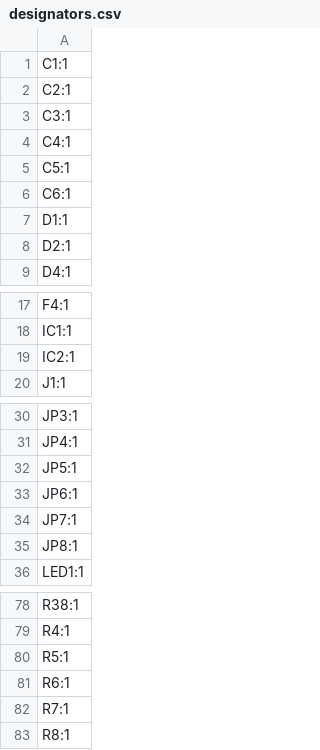
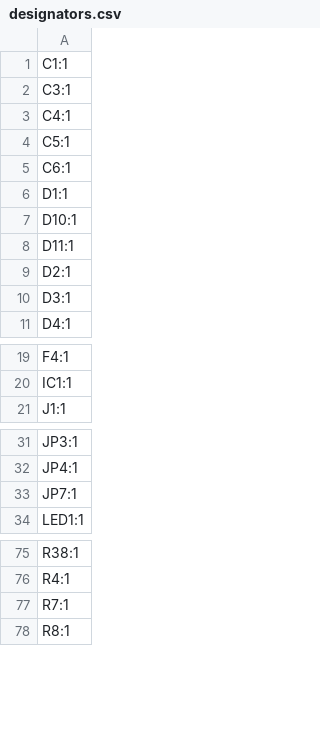
Before and after one commit to Arrow-air/project-quiver, a CSV file: src/pcb/battery_pcb/production/designators.csv, drawn as a sheet; only a part is shown, gaps mark what is left out; the diff covers the shown part only.

```diff
--- a/src/pcb/battery_pcb/production/designators.csv
+++ b/src/pcb/battery_pcb/production/designators.csv
@@ -1,3 +1,2 @@
 C1:1
-C2:1
 C3:1
@@ -7,3 +6,6 @@ C6:1
 D1:1
+D10:1
+D11:1
 D2:1
+D3:1
 D4:1
@@ -18,3 +20,2 @@ F4:1
 IC1:1
-IC2:1
 J1:1
@@ -31,6 +32,3 @@ JP3:1
 JP4:1
-JP5:1
-JP6:1
 JP7:1
-JP8:1
 LED1:1
@@ -79,4 +76,2 @@ R38:1
 R4:1
-R5:1
-R6:1
 R7:1
```
Also changed, not shown: 1 removed row elsewhere in this file, src/pcb/battery_pcb/production/bom.csv, src/pcb/battery_pcb/production/positions.csv, 39 other files.
